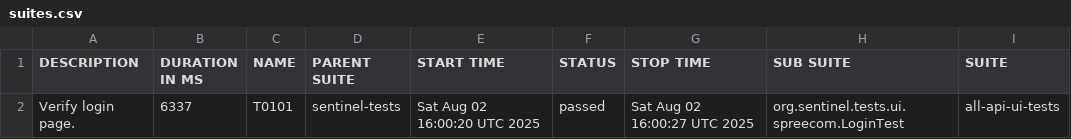
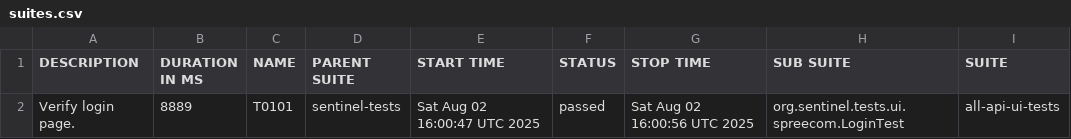
Before and after one commit to swapnildamate/report, a CSV file: data/suites.csv, drawn as a sheet; only a part is shown; the diff names each change by its address in the sheet, - before the commit and + after, or states it on an @@ line.

Commit message:
deploy: swapnildamate/sentinel-tests@fbe9b69d87882cf64a391ad9c5efc4371f6005f9

```diff
--- a/data/suites.csv
+++ b/data/suites.csv
-B2 (DURATION IN MS): 6337
+B2 (DURATION IN MS): 8889
-E2 (START TIME): Sat Aug 02 16:00:20 UTC 2025
+E2 (START TIME): Sat Aug 02 16:00:47 UTC 2025
-G2 (STOP TIME): Sat Aug 02 16:00:27 UTC 2025
+G2 (STOP TIME): Sat Aug 02 16:00:56 UTC 2025
```
Also changed, not shown: 25 other files.
